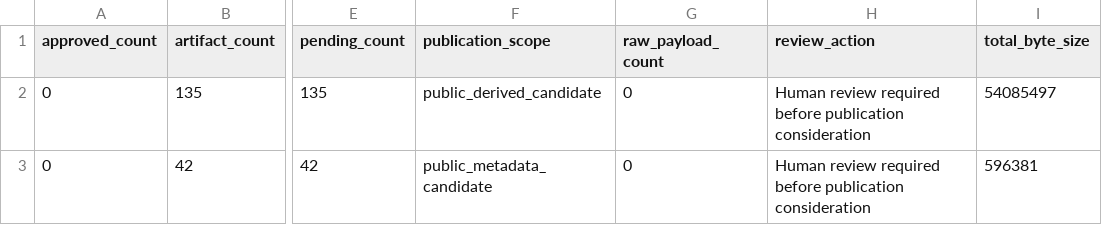
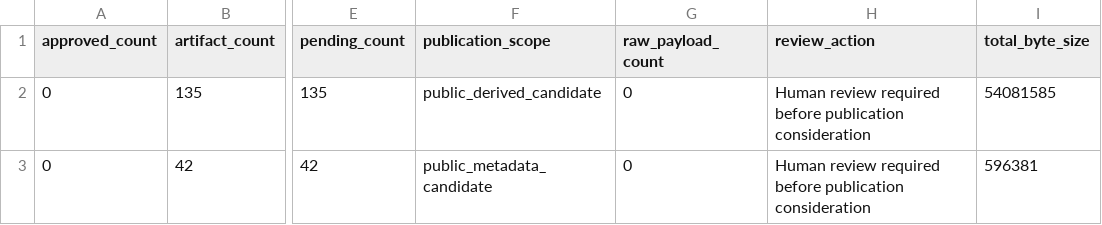
Before and after one commit to edithatogo/reimbursement-atlas, a CSV file: apps/dashboard/public/data/licence_review_batches.csv, drawn as a sheet; only a part is shown, gaps mark what is left out; the diff names each change by its address in the sheet, - before the commit and + after, or states it on an @@ line.

Commit message:
Break licence review generation cycle

```diff
--- a/apps/dashboard/public/data/licence_review_batches.csv
+++ b/apps/dashboard/public/data/licence_review_batches.csv
-I2 (total_byte_size): 54085497
+I2 (total_byte_size): 54081585
```
Also changed, not shown: apps/dashboard/public/data/licence_review_queue.csv, apps/dashboard/public/data/release_gates.csv, 16 other files.
